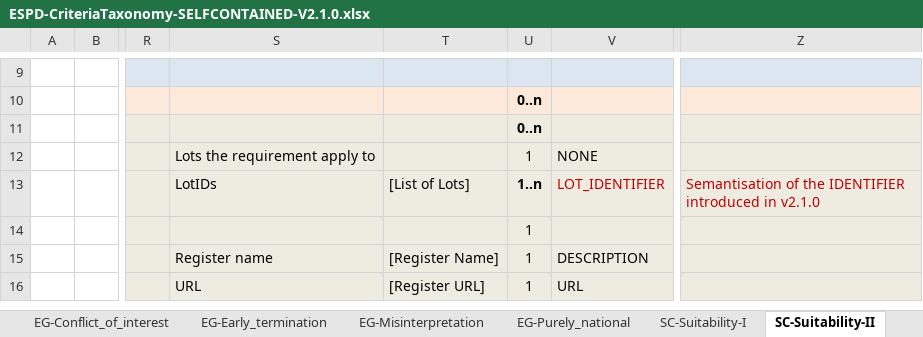
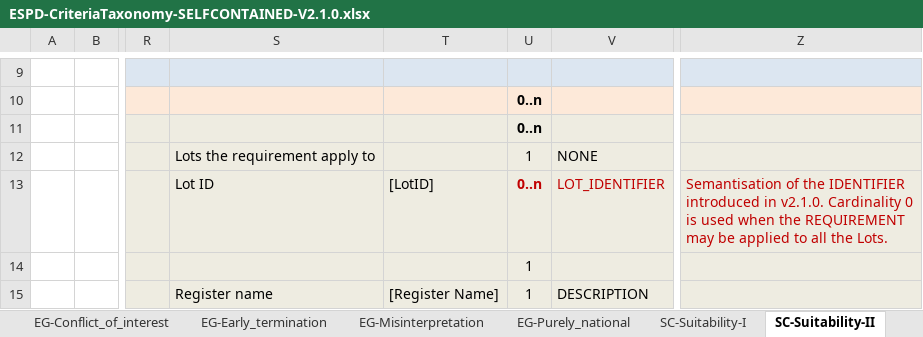
Before and after one commit to OP-TED/ESPD-EDM, an Excel workbook: docs/src/main/asciidoc/dist/cl/xlsx/ESPD-CriteriaTaxonomy-SELFCONTAINED-V2.1.0.xlsx, sheet SC-Suitability-II, drawn as a sheet; only a part is shown, gaps mark what is left out; the shorter side is filled out with more unchanged rows; values as stored, in another font and other column widths than the file's, no borders; the diff names each change by its address in the sheet, - before the commit and + after, or states it on an @@ line.

```diff
--- a/docs/src/main/asciidoc/dist/cl/xlsx/ESPD-CriteriaTaxonomy-SELFCONTAINED-V2.1.0.xlsx (sheet SC-Suitability-II)
+++ b/docs/src/main/asciidoc/dist/cl/xlsx/ESPD-CriteriaTaxonomy-SELFCONTAINED-V2.1.0.xlsx (sheet SC-Suitability-II)
-S13: LotIDs
+S13: Lot ID
-T13: [List of Lots]
+T13: [LotID]
-U13: 1..n
+U13: 0..n
-U13 text colour: black
+U13 text colour: #C00000
-Z13: …introduced in v2.1.0
+Z13: …introduced in v2.1.0. Cardinality 0 is used when the REQUIREMENT may be applied to all the Lots.
```
Also changed, not shown: sheet SC-Other_economic_or_financial, sheet SC-References, sheet SC-Professional_risk_insurance, 1 other file.
